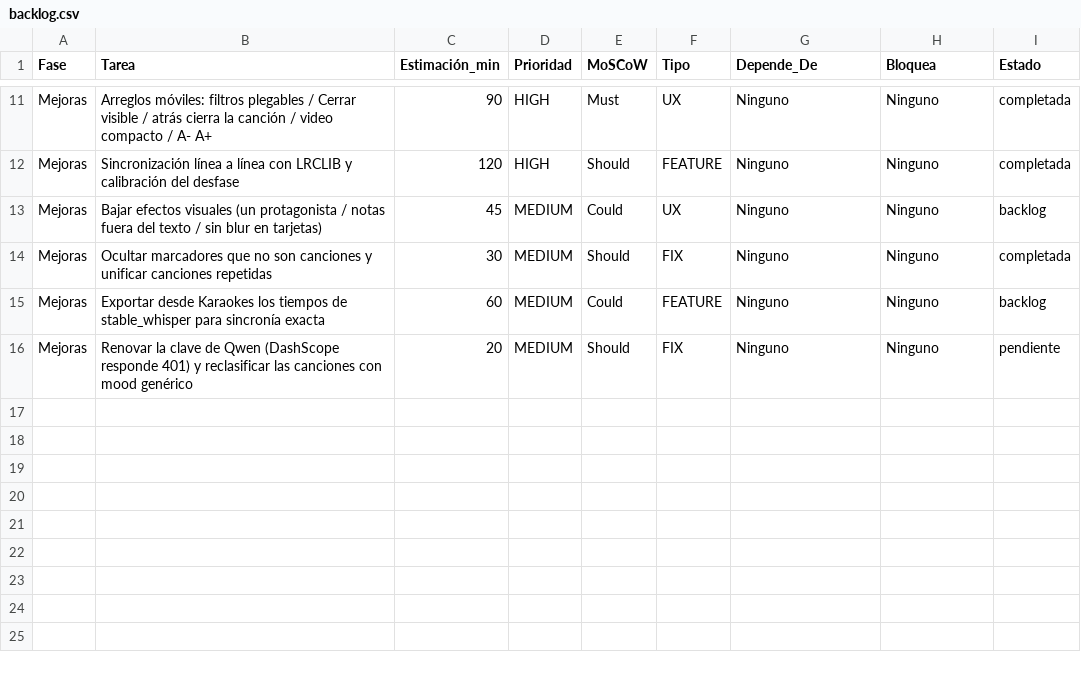
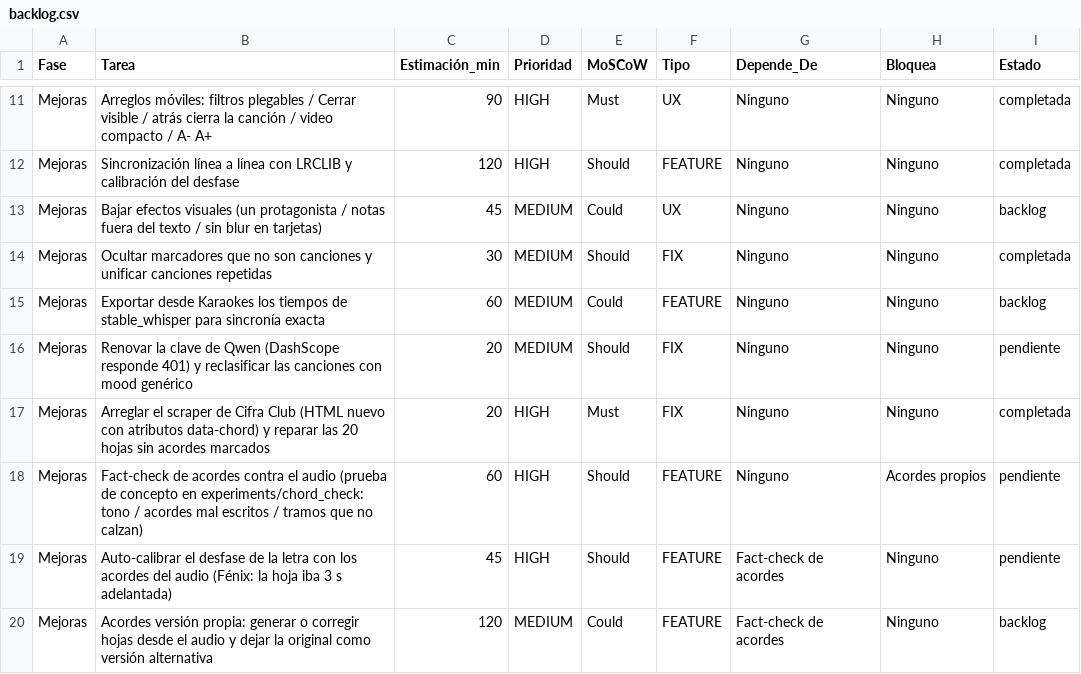
Before and after one commit to rodolflying/Acordes, a CSV file: backlog.csv, drawn as a sheet; only a part is shown, gaps mark what is left out.

```diff
--- a/backlog.csv
+++ b/backlog.csv
@@ -16 +16,5 @@ Mejoras, Exportar desde Karaokes los tiempos de stable_whisper para sincronía e
 Mejoras, Renovar la clave de Qwen (DashScope responde 401) y reclasificar las canciones con mood genérico, 20, MEDIUM, Should, FIX, Ninguno, Ninguno, pendiente
+Mejoras, Arreglar el scraper de Cifra Club (HTML nuevo con atributos data-chord) y reparar las 20 hojas sin acordes marcados, 20, HIGH, Must, FIX, Ninguno, Ninguno, completada
+Mejoras, Fact-check de acordes contra el audio (prueba de concepto en experiments/chord_check: tono / acordes mal escritos / tramos que no calzan), 60, HIGH, Should, FEATURE, Ninguno, Acordes propios, pendiente
+Mejoras, Auto-calibrar el desfase de la letra con los acordes del audio (Fénix: la hoja iba 3 s adelantada), 45, HIGH, Should, FEATURE, Fact-check de acordes, Ninguno, pendiente
+Mejoras, Acordes versión propia: generar o corregir hojas desde el audio y dejar la original como versión alternativa, 120, MEDIUM, Could, FEATURE, Fact-check de acordes, Ninguno, backlog
```
Also changed, not shown: 4 other files.
